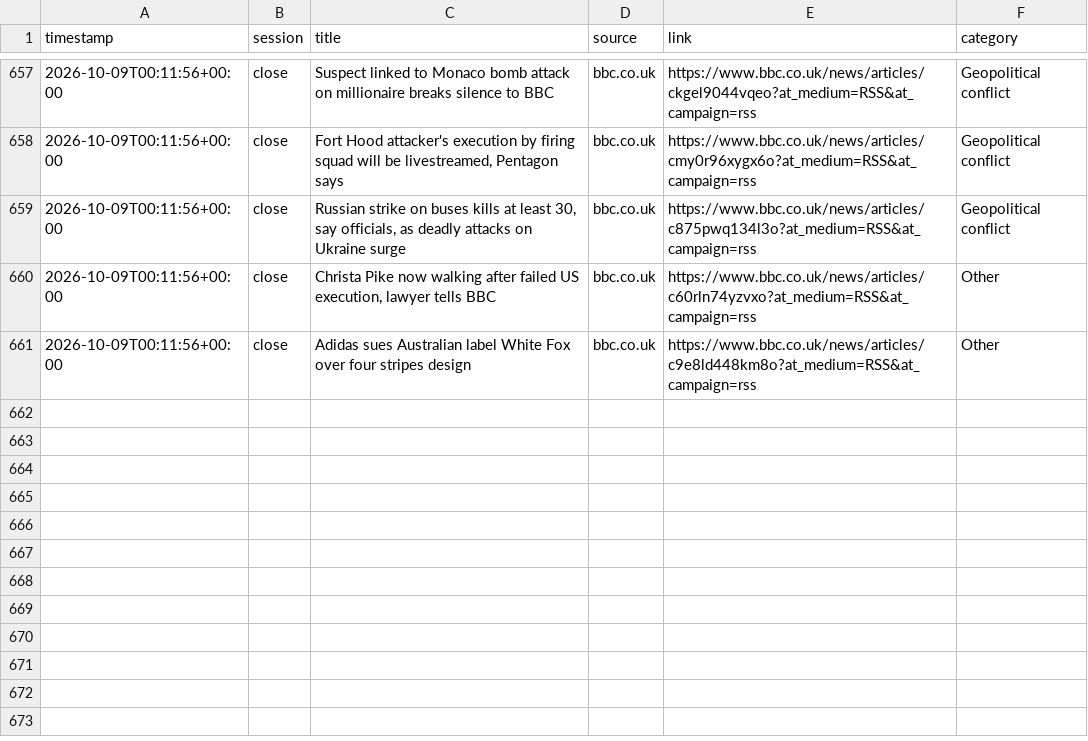
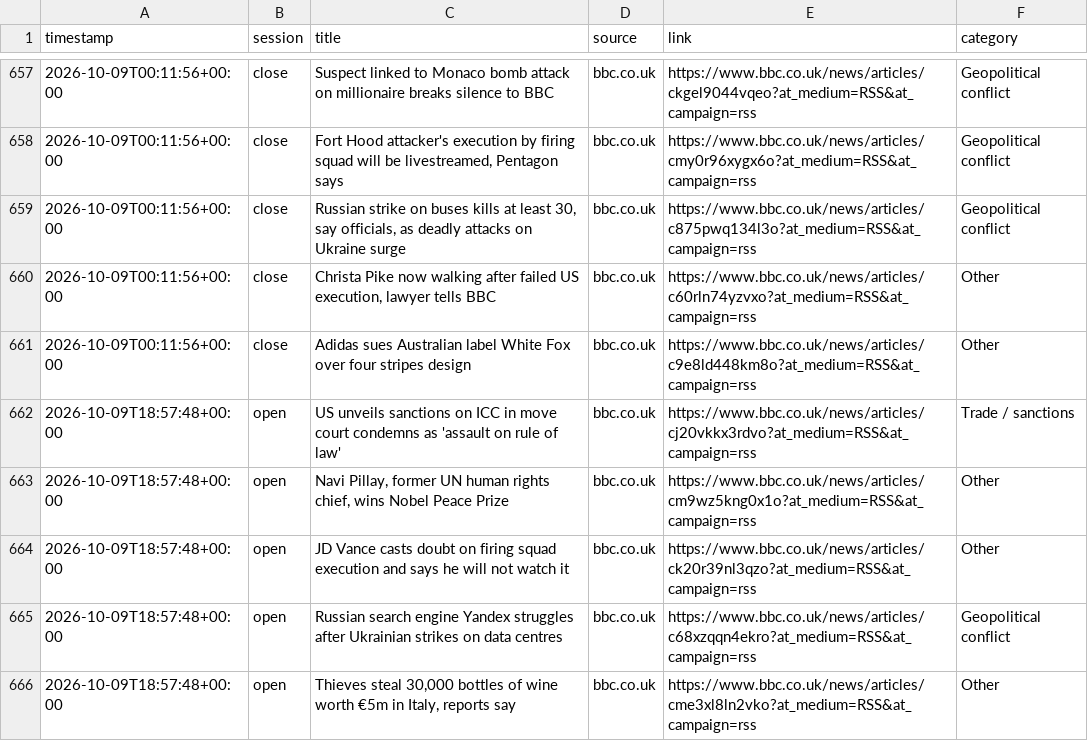
Before and after one commit to ericustayev-dot/Thecolorgreen, a CSV file: world_news_log.csv, drawn as a sheet; only a part is shown, gaps mark what is left out.

```diff
--- a/world_news_log.csv
+++ b/world_news_log.csv
@@ -661 +661,6 @@ timestamp,session,title,source,link,category
 2026-10-09T00:11:56+00:00,close,Adidas sues Australian label White Fox over four stripes design,bbc.co.uk,https://www.bbc.co.uk/news/articles/c9e8ld448km8o?at_medium=RSS&at_campaign=rss,Other
+2026-10-09T18:57:48+00:00,open,US unveils sanctions on ICC in move court condemns as 'assault on rule of law',bbc.co.uk,https://www.bbc.co.uk/news/articles/cj20vkkx3rdvo?at_medium=RSS&at_campaign=rss,Trade / sanctions
+2026-10-09T18:57:48+00:00,open,"Navi Pillay, former UN human rights chief, wins Nobel Peace Prize",bbc.co.uk,https://www.bbc.co.uk/news/articles/cm9wz5kng0x1o?at_medium=RSS&at_campaign=rss,Other
+2026-10-09T18:57:48+00:00,open,JD Vance casts doubt on firing squad execution and says he will not watch it,bbc.co.uk,https://www.bbc.co.uk/news/articles/ck20r39nl3qzo?at_medium=RSS&at_campaign=rss,Other
+2026-10-09T18:57:48+00:00,open,Russian search engine Yandex struggles after Ukrainian strikes on data centres,bbc.co.uk,https://www.bbc.co.uk/news/articles/c68xzqqn4ekro?at_medium=RSS&at_campaign=rss,Geopolitical conflict
+2026-10-09T18:57:48+00:00,open,"Thieves steal 30,000 bottles of wine worth €5m in Italy, reports say",bbc.co.uk,https://www.bbc.co.uk/news/articles/cme3xl8ln2vko?at_medium=RSS&at_campaign=rss,Other
```
Also changed, not shown: commodities_history.csv, history.csv.
